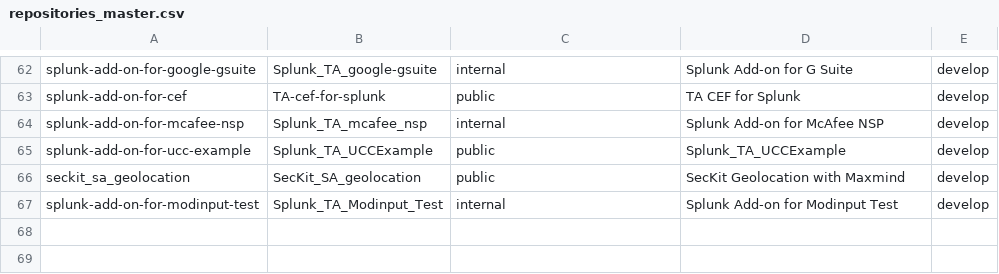
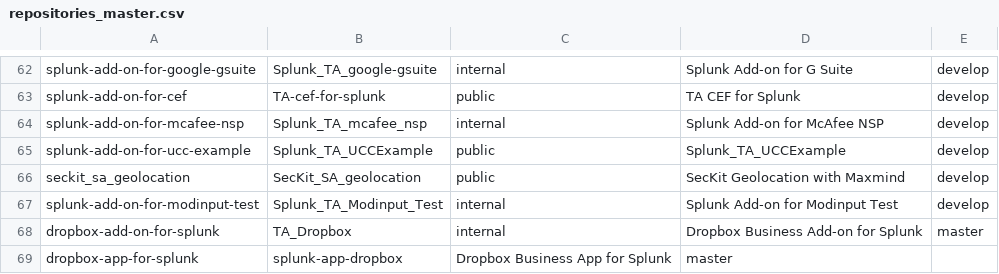
Before and after one commit to JasonConger/addonfactory-repository-template, a CSV file: repositories_master.csv, drawn as a sheet; only a part is shown, gaps mark what is left out; the diff names each change by its address in the sheet, - before the commit and + after, or states it on an @@ line.

Commit message:
Adding Dropbox repositories.

```diff
--- a/repositories_master.csv
+++ b/repositories_master.csv
+row 68: dropbox-add-on-for-splunk | TA_Dropbox | internal | Dropbox Business Add-on for Splunk | master
+row 69: dropbox-app-for-splunk | splunk-app-dropbox | Dropbox Business App for Splunk | master
```
